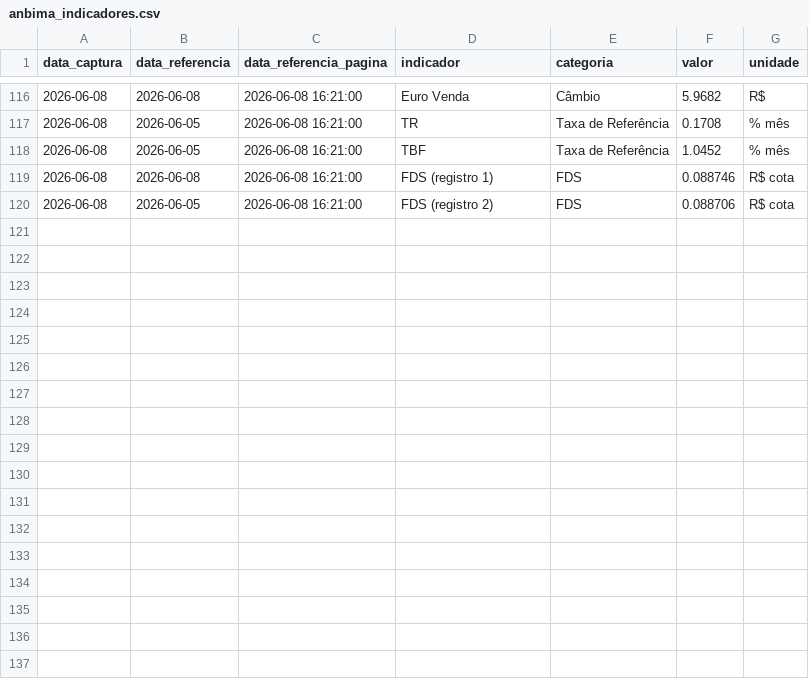
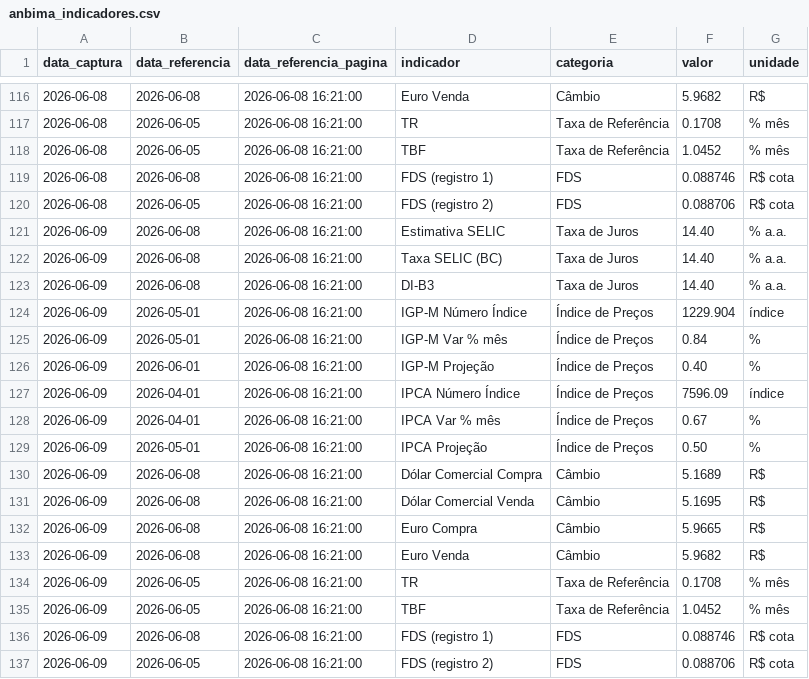
Before and after one commit to PulseDataLabs/PulseFlat, a CSV file: data/anbima_indicadores.csv, drawn as a sheet; only a part is shown, gaps mark what is left out; the diff names each change by its address in the sheet, - before the commit and + after, or states it on an @@ line.

```diff
--- a/data/anbima_indicadores.csv
+++ b/data/anbima_indicadores.csv
+row 121: 2026-06-09 | 2026-06-08 | 2026-06-08 16:21:00 | Estimativa SELIC | Taxa de Juros | 14.40 | % a.a.
+row 122: 2026-06-09 | 2026-06-08 | 2026-06-08 16:21:00 | Taxa SELIC (BC) | Taxa de Juros | 14.40 | % a.a.
+row 123: 2026-06-09 | 2026-06-08 | 2026-06-08 16:21:00 | DI-B3 | Taxa de Juros | 14.40 | % a.a.
+row 124: 2026-06-09 | 2026-05-01 | 2026-06-08 16:21:00 | IGP-M Número Índice | Índice de Preços | 1229.904 | índice
+row 125: 2026-06-09 | 2026-05-01 | 2026-06-08 16:21:00 | IGP-M Var % mês | Índice de Preços | 0.84 | %
+row 126: 2026-06-09 | 2026-06-01 | 2026-06-08 16:21:00 | IGP-M Projeção | Índice de Preços | 0.40 | %
+row 127: 2026-06-09 | 2026-04-01 | 2026-06-08 16:21:00 | IPCA Número Índice | Índice de Preços | 7596.09 | índice
+row 128: 2026-06-09 | 2026-04-01 | 2026-06-08 16:21:00 | IPCA Var % mês | Índice de Preços | 0.67 | %
+row 129: 2026-06-09 | 2026-05-01 | 2026-06-08 16:21:00 | IPCA Projeção | Índice de Preços | 0.50 | %
+row 130: 2026-06-09 | 2026-06-08 | 2026-06-08 16:21:00 | Dólar Comercial Compra | Câmbio | 5.1689 | R$
+row 131: 2026-06-09 | 2026-06-08 | 2026-06-08 16:21:00 | Dólar Comercial Venda | Câmbio | 5.1695 | R$
+row 132: 2026-06-09 | 2026-06-08 | 2026-06-08 16:21:00 | Euro Compra | Câmbio | 5.9665 | R$
+row 133: 2026-06-09 | 2026-06-08 | 2026-06-08 16:21:00 | Euro Venda | Câmbio | 5.9682 | R$
+row 134: 2026-06-09 | 2026-06-05 | 2026-06-08 16:21:00 | TR | Taxa de Referência | 0.1708 | % mês
+row 135: 2026-06-09 | 2026-06-05 | 2026-06-08 16:21:00 | TBF | Taxa de Referência | 1.0452 | % mês
+row 136: 2026-06-09 | 2026-06-08 | 2026-06-08 16:21:00 | FDS (registro 1) | FDS | 0.088746 | R$ cota
+row 137: 2026-06-09 | 2026-06-05 | 2026-06-08 16:21:00 | FDS (registro 2) | FDS | 0.088706 | R$ cota
```
Also changed, not shown: data/anbima_ima_completo.csv, data/b3_carteira_teorica_agfs_iagro.csv, 33 other files.
